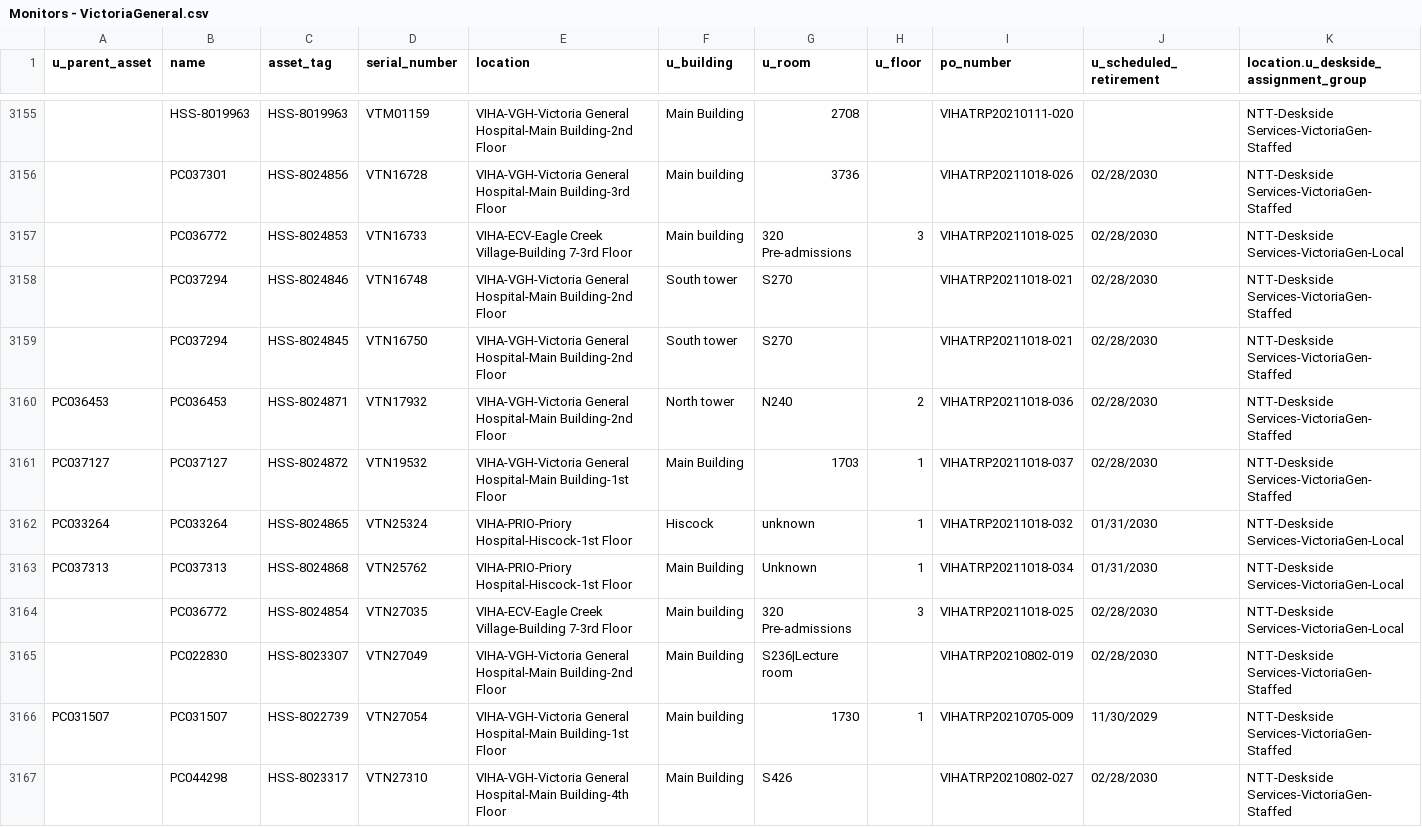
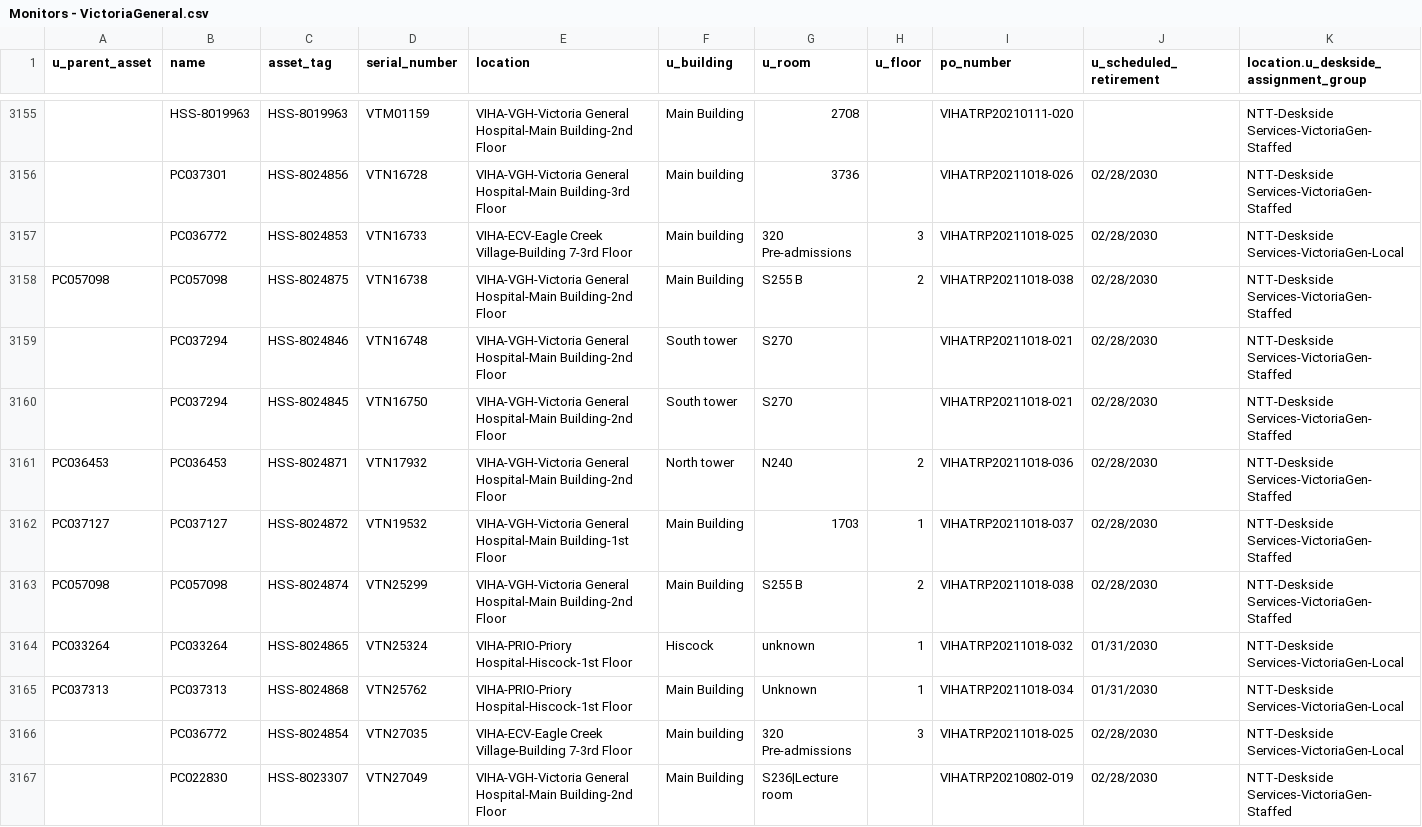
Before and after one commit to digbysa/New-Inventory-Tool-V2, a CSV file: Data/VictoriaGeneral/Monitors - VictoriaGeneral.csv, drawn as a sheet; only a part is shown, gaps mark what is left out; the shorter side is filled out with more unchanged rows; rows hold the shown columns only; the diff names each change by its address in the sheet, - before the commit and + after, or states it on an @@ line.

```diff
--- a/Data/VictoriaGeneral/Monitors - VictoriaGeneral.csv
+++ b/Data/VictoriaGeneral/Monitors - VictoriaGeneral.csv
+row 3158: PC057098 | PC057098 | HSS-8024875 | VTN16738 | VIHA-VGH-Victoria General Hospital-Main Building-2nd Floor | Main Building | S255 B | 2 | VIHATRP20211018-038 | 02/28/2030 | NTT-Deskside Services-VictoriaGen-Staffed
+row 3163: PC057098 | PC057098 | HSS-8024874 | VTN25299 | VIHA-VGH-Victoria General Hospital-Main Building-2nd Floor | Main Building | S255 B | 2 | VIHATRP20211018-038 | 02/28/2030 | NTT-Deskside Services-VictoriaGen-Staffed
```
Also changed, not shown: Data/CampbellRiver/Computers - CampbellRiver.csv, Data/CampbellRiver/Monitors - CampbellRiver.csv, 10 other files.
